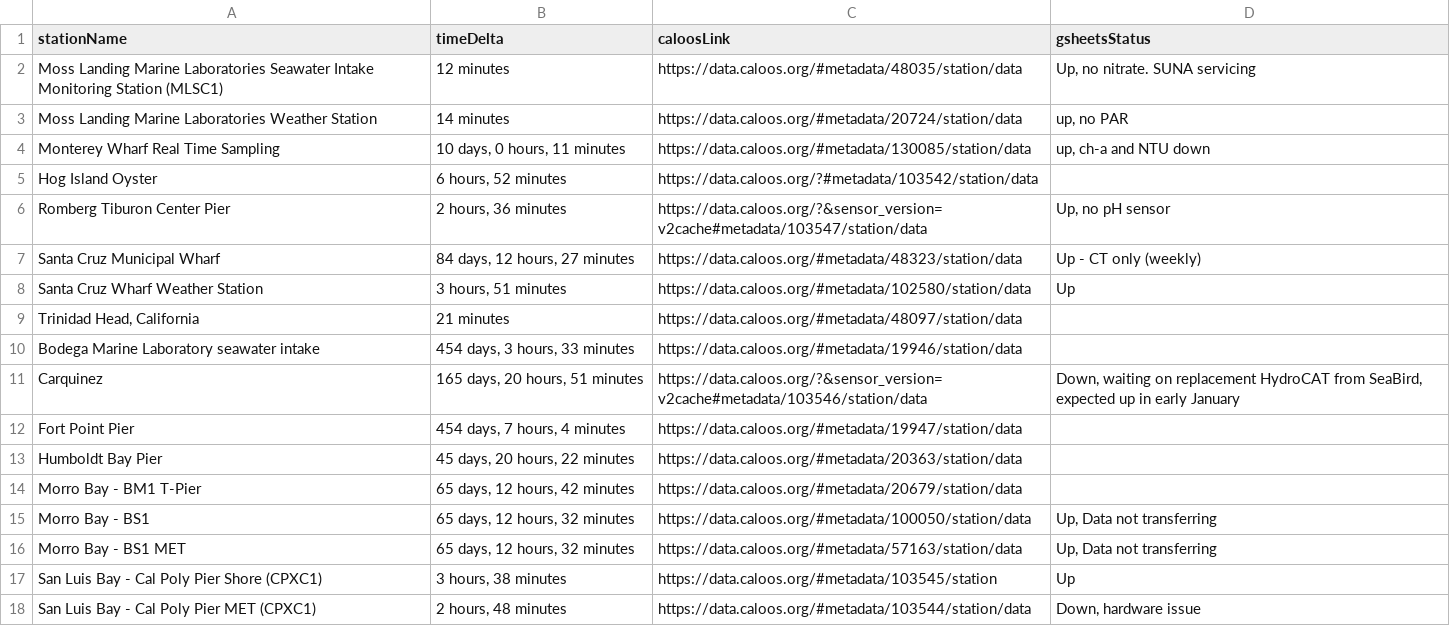
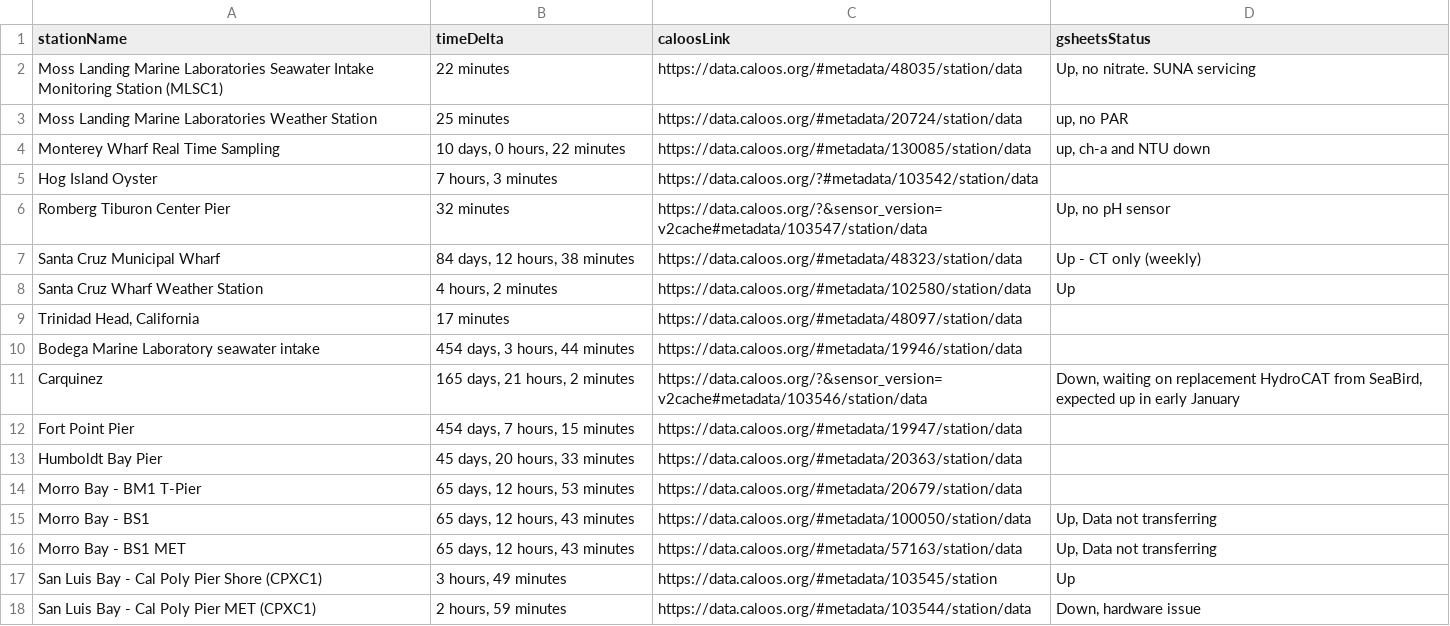
Before and after one commit to CeNCOOS/CeNCOOS_Operations_Tracking, a CSV file: csv_output/stations_timedelta.csv, drawn as a sheet.

```diff
--- a/csv_output/stations_timedelta.csv
+++ b/csv_output/stations_timedelta.csv
@@ -1,18 +1,18 @@
 stationName,timeDelta,caloosLink,gsheetsStatus
-Moss Landing Marine Laboratories Seawater Intake Monitoring Station (MLSC1),12 minutes,https://data.caloos.org/#metadata/48035/station/data,"Up, no nitrate. SUNA servicing"
-Moss Landing Marine Laboratories Weather Station,14 minutes,https://data.caloos.org/#metadata/20724/station/data,"up, no PAR"
-Monterey Wharf Real Time Sampling,"10 days, 0 hours, 11 minutes",https://data.caloos.org/#metadata/130085/station/data,"up, ch-a and NTU down"
-Hog Island Oyster,"6 hours, 52 minutes",https://data.caloos.org/?#metadata/103542/station/data,
-Romberg Tiburon Center Pier,"2 hours, 36 minutes",https://data.caloos.org/?&sensor_version=v2cache#metadata/103547/station/data,"Up, no pH sensor"
-Santa Cruz Municipal Wharf,"84 days, 12 hours, 27 minutes",https://data.caloos.org/#metadata/48323/station/data,Up - CT only (weekly)
-Santa Cruz Wharf Weather Station,"3 hours, 51 minutes",https://data.caloos.org/#metadata/102580/station/data,Up
-"Trinidad Head, California",21 minutes,https://data.caloos.org/#metadata/48097/station/data,
-Bodega Marine Laboratory seawater intake,"454 days, 3 hours, 33 minutes",https://data.caloos.org/#metadata/19946/station/data,
-Carquinez,"165 days, 20 hours, 51 minutes",https://data.caloos.org/?&sensor_version=v2cache#metadata/103546/station/data,"Down, waiting on replacement HydroCAT from SeaBird, expected up in early January"
-Fort Point Pier,"454 days, 7 hours, 4 minutes",https://data.caloos.org/#metadata/19947/station/data,
-Humboldt Bay Pier,"45 days, 20 hours, 22 minutes",https://data.caloos.org/#metadata/20363/station/data,
-Morro Bay - BM1 T-Pier,"65 days, 12 hours, 42 minutes",https://data.caloos.org/#metadata/20679/station/data,
-Morro Bay - BS1,"65 days, 12 hours, 32 minutes",https://data.caloos.org/#metadata/100050/station/data,"Up, Data not transferring"
-Morro Bay - BS1 MET,"65 days, 12 hours, 32 minutes",https://data.caloos.org/#metadata/57163/station/data,"Up, Data not transferring"
-San Luis Bay - Cal Poly Pier Shore (CPXC1),"3 hours, 38 minutes",https://data.caloos.org/#metadata/103545/station,Up
-San Luis Bay - Cal Poly Pier MET (CPXC1),"2 hours, 48 minutes",https://data.caloos.org/#metadata/103544/station/data,"Down, hardware issue"
+Moss Landing Marine Laboratories Seawater Intake Monitoring Station (MLSC1),22 minutes,https://data.caloos.org/#metadata/48035/station/data,"Up, no nitrate. SUNA servicing"
+Moss Landing Marine Laboratories Weather Station,25 minutes,https://data.caloos.org/#metadata/20724/station/data,"up, no PAR"
+Monterey Wharf Real Time Sampling,"10 days, 0 hours, 22 minutes",https://data.caloos.org/#metadata/130085/station/data,"up, ch-a and NTU down"
+Hog Island Oyster,"7 hours, 3 minutes",https://data.caloos.org/?#metadata/103542/station/data,
+Romberg Tiburon Center Pier,32 minutes,https://data.caloos.org/?&sensor_version=v2cache#metadata/103547/station/data,"Up, no pH sensor"
+Santa Cruz Municipal Wharf,"84 days, 12 hours, 38 minutes",https://data.caloos.org/#metadata/48323/station/data,Up - CT only (weekly)
+Santa Cruz Wharf Weather Station,"4 hours, 2 minutes",https://data.caloos.org/#metadata/102580/station/data,Up
+"Trinidad Head, California",17 minutes,https://data.caloos.org/#metadata/48097/station/data,
+Bodega Marine Laboratory seawater intake,"454 days, 3 hours, 44 minutes",https://data.caloos.org/#metadata/19946/station/data,
+Carquinez,"165 days, 21 hours, 2 minutes",https://data.caloos.org/?&sensor_version=v2cache#metadata/103546/station/data,"Down, waiting on replacement HydroCAT from SeaBird, expected up in early January"
+Fort Point Pier,"454 days, 7 hours, 15 minutes",https://data.caloos.org/#metadata/19947/station/data,
+Humboldt Bay Pier,"45 days, 20 hours, 33 minutes",https://data.caloos.org/#metadata/20363/station/data,
+Morro Bay - BM1 T-Pier,"65 days, 12 hours, 53 minutes",https://data.caloos.org/#metadata/20679/station/data,
+Morro Bay - BS1,"65 days, 12 hours, 43 minutes",https://data.caloos.org/#metadata/100050/station/data,"Up, Data not transferring"
+Morro Bay - BS1 MET,"65 days, 12 hours, 43 minutes",https://data.caloos.org/#metadata/57163/station/data,"Up, Data not transferring"
+San Luis Bay - Cal Poly Pier Shore (CPXC1),"3 hours, 49 minutes",https://data.caloos.org/#metadata/103545/station,Up
+San Luis Bay - Cal Poly Pier MET (CPXC1),"2 hours, 59 minutes",https://data.caloos.org/#metadata/103544/station/data,"Down, hardware issue"
```
Also changed, not shown: 1 other file.
